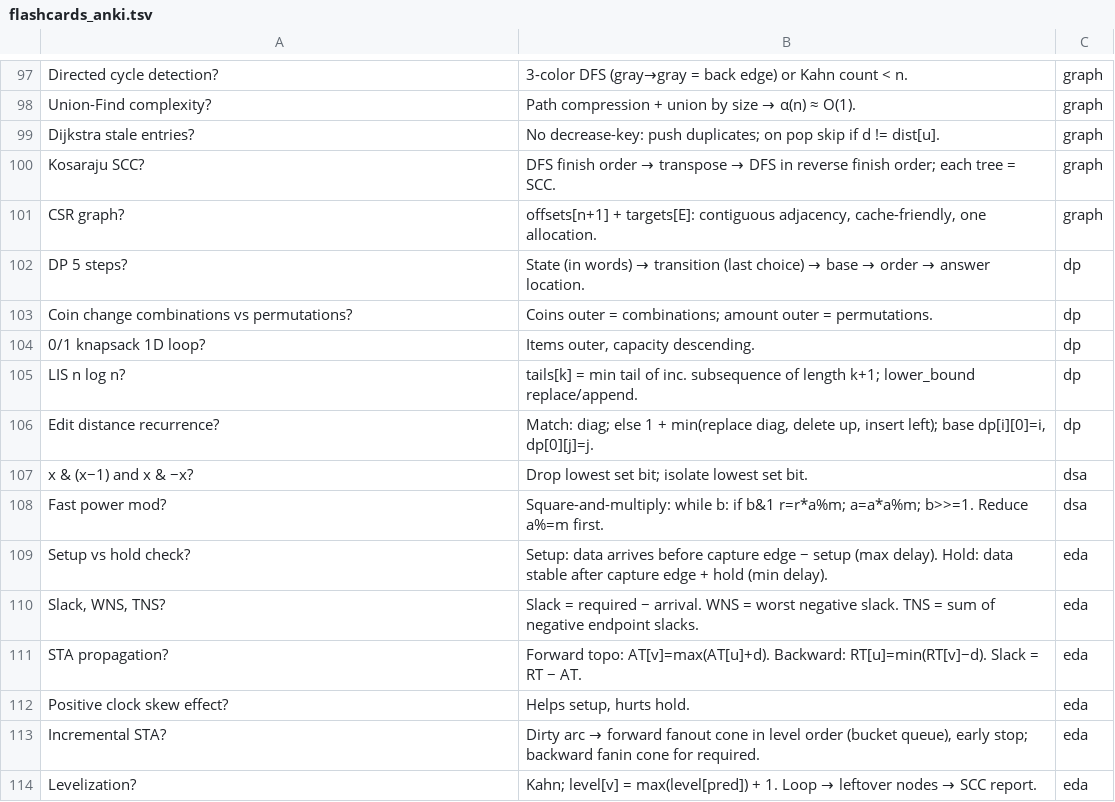
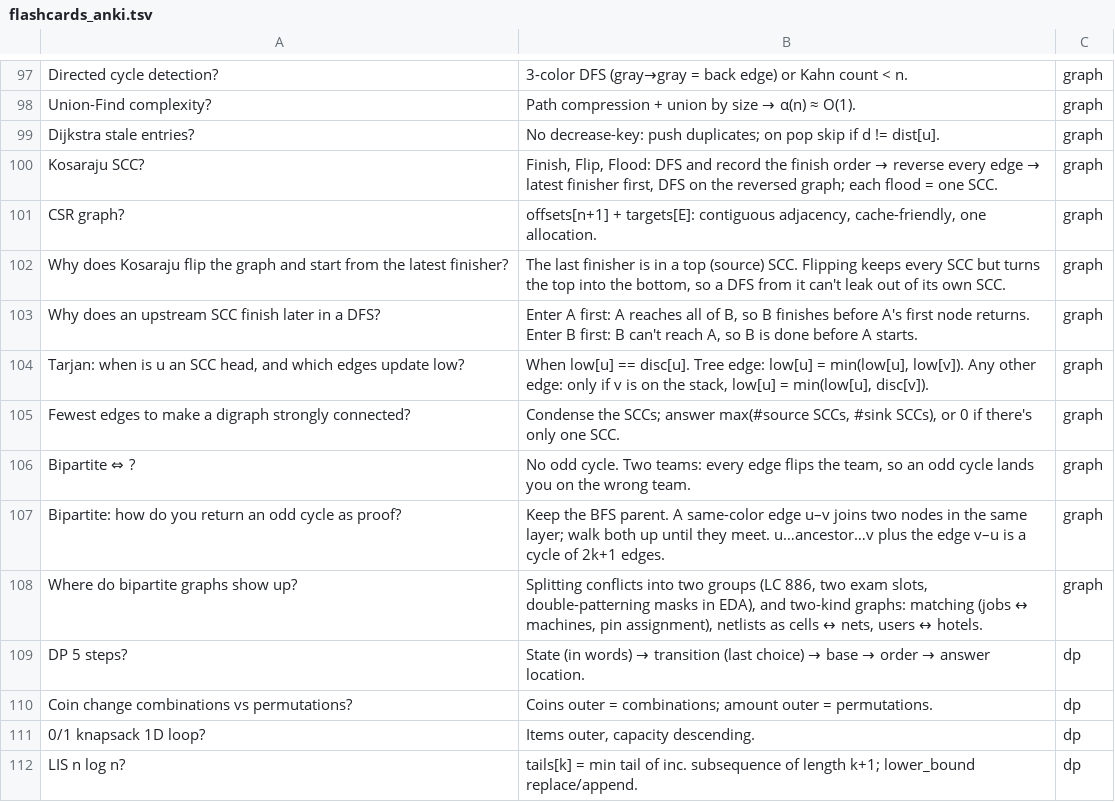
Before and after one commit to apsy3677/Study, a TSV file: AMD-CPP-EDA-Lead-Prep/07-Revision/flashcards_anki.tsv, drawn as a sheet; only a part is shown, gaps mark what is left out; the shorter side is filled out with more unchanged rows.

Commit message:
Add SCC and bipartite mental models, trainers, and practice
MM04 explains Kosaraju as "Finish, Flip, Flood" (the two-case proof,
a hand trace, the two classic bugs, Tarjan as a small struct, and the
follow-ups) and bipartite as BFS layers (why a same-layer edge closes
an odd cycle, how to return it, and where bipartite graphs are used).

Adds interactive Kosaraju and bipartite trainers, day3 stubs MM04-1..6
with tests and reference solutions (527/527 checks), new flashcards,
and links from P08, MM02, the pattern map, the recall sheet and README.

```diff
--- a/AMD-CPP-EDA-Lead-Prep/07-Revision/flashcards_anki.tsv
+++ b/AMD-CPP-EDA-Lead-Prep/07-Revision/flashcards_anki.tsv
@@ -99,4 +99,11 @@ Union-Find complexity?	Path compression + union by size → α(n) ≈ O(1).	grap
 Dijkstra stale entries?	No decrease-key: push duplicates; on pop skip if d != dist[u].	graph
-Kosaraju SCC?	DFS finish order → transpose → DFS in reverse finish order; each tree = SCC.	graph
+Kosaraju SCC?	Finish, Flip, Flood: DFS and record the finish order → reverse every edge → latest finisher first, DFS on the reversed graph; each flood = one SCC.	graph
 CSR graph?	offsets[n+1] + targets[E]: contiguous adjacency, cache-friendly, one allocation.	graph
+Why does Kosaraju flip the graph and start from the latest finisher?	The last finisher is in a top (source) SCC. Flipping keeps every SCC but turns the top into the bottom, so a DFS from it can't leak out of its own SCC.	graph
+Why does an upstream SCC finish later in a DFS?	Enter A first: A reaches all of B, so B finishes before A's first node returns. Enter B first: B can't reach A, so B is done before A starts.	graph
+Tarjan: when is u an SCC head, and which edges update low?	When low[u] == disc[u]. Tree edge: low[u] = min(low[u], low[v]). Any other edge: only if v is on the stack, low[u] = min(low[u], disc[v]).	graph
+Fewest edges to make a digraph strongly connected?	Condense the SCCs; answer max(#source SCCs, #sink SCCs), or 0 if there's only one SCC.	graph
+Bipartite ⇔ ?	No odd cycle. Two teams: every edge flips the team, so an odd cycle lands you on the wrong team.	graph
+Bipartite: how do you return an odd cycle as proof?	Keep the BFS parent. A same-color edge u–v joins two nodes in the same layer; walk both up until they meet. u…ancestor…v plus the edge v–u is a cycle of 2k+1 edges.	graph
+Where do bipartite graphs show up?	Splitting conflicts into two groups (LC 886, two exam slots, double-patterning masks in EDA), and two-kind graphs: matching (jobs ↔ machines, pin assignment), netlists as cells ↔ nets, users ↔ hotels.	graph
 DP 5 steps?	State (in words) → transition (last choice) → base → order → answer location.	dp
```
Also changed, not shown: 14 other files.
